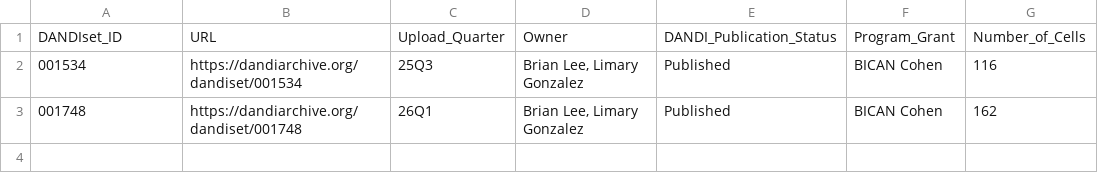
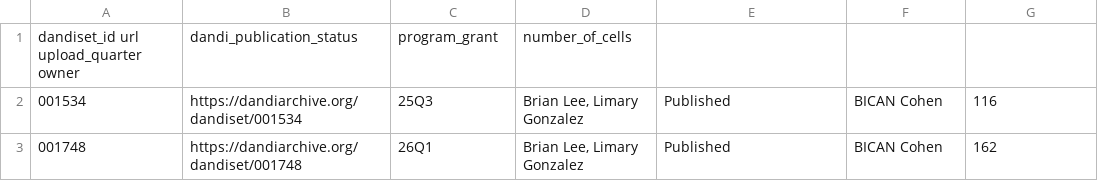
Before and after one commit to CodyCBakerPhD/bican-bids-study, a TSV file: sourcedata/BICAN_Cohen_Mouse_DANDIset_Inventory.tsv, drawn as a sheet; removed rows and columns are numbered as before the commit, all else as after; the diff names each change by its address in the sheet, - before the commit and + after, or states it on an @@ line.

```diff
--- a/sourcedata/BICAN_Cohen_Mouse_DANDIset_Inventory.tsv
+++ b/sourcedata/BICAN_Cohen_Mouse_DANDIset_Inventory.tsv
-row 1: DANDIset_ID | URL | Upload_Quarter | Owner | DANDI_Publication_Status | Program_Grant | Number_of_Cells
+row 1: dandiset_id url upload_quarter owner | dandi_publication_status | program_grant | number_of_cells
```
Also changed, not shown: sourcedata/collection-hmba+nhp/datasets.tsv, 1 other file.
